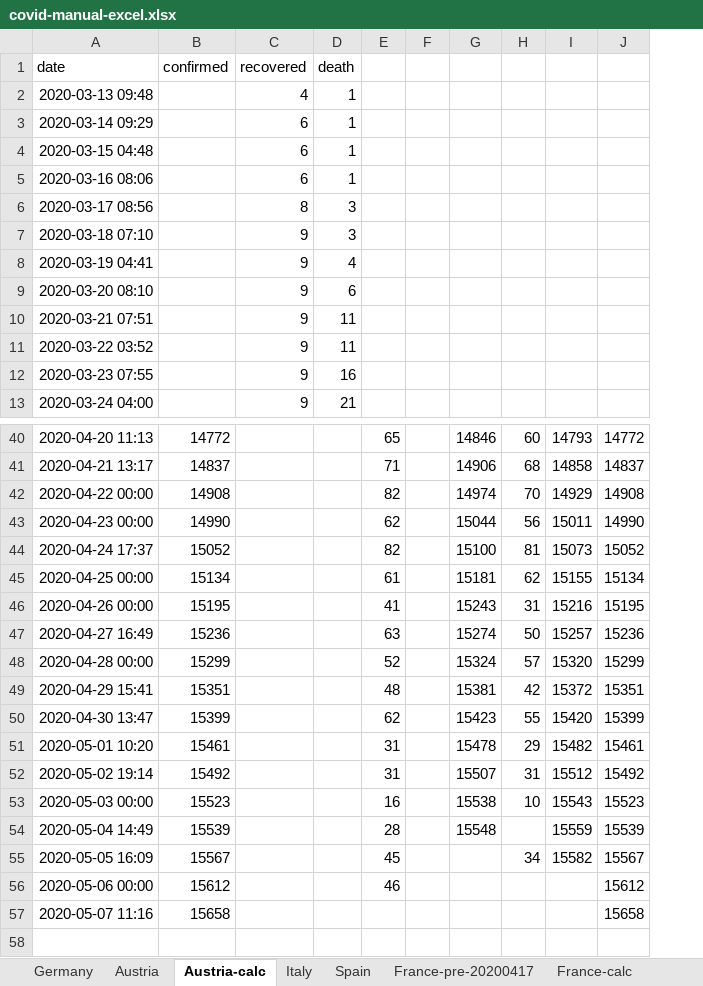
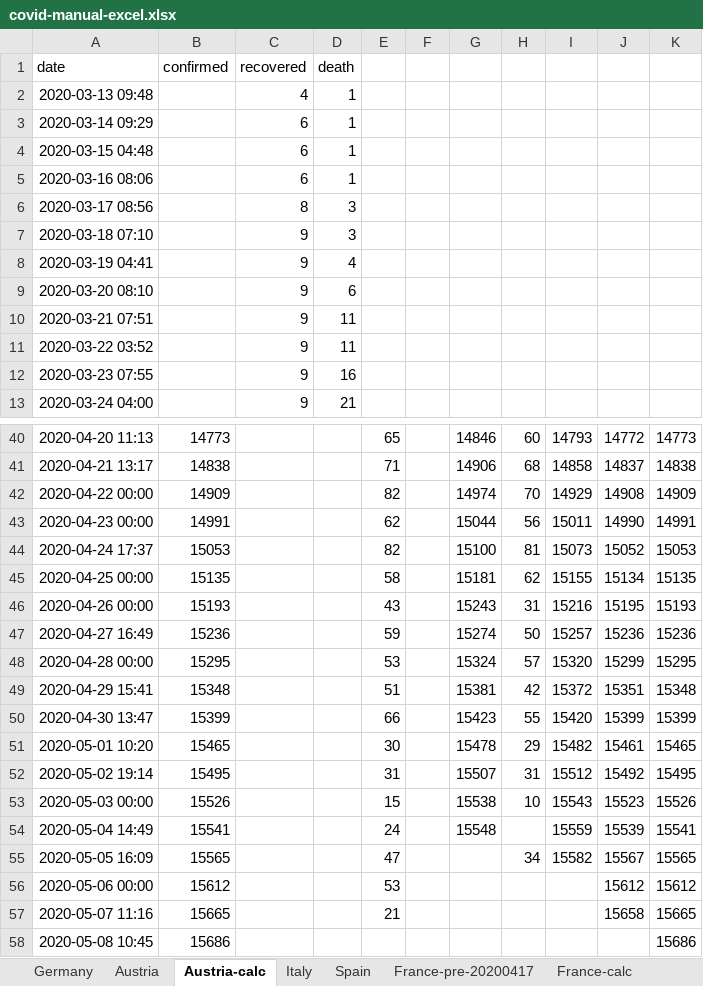
Before and after one commit to cs224/covid-19-data-analysis, an Excel workbook: covid-manual-excel.xlsx, sheet Austria-calc, drawn as a sheet; only a part is shown, gaps mark what is left out; values as stored, in another font and other column widths than the file's, no borders; removed rows and columns are numbered as before the commit, all else as after; the diff names each change by its address in the sheet, - before the commit and + after, or states it on an @@ line.

```diff
--- a/covid-manual-excel.xlsx (sheet Austria-calc)
+++ b/covid-manual-excel.xlsx (sheet Austria-calc)
-column B, row 1: confirmed; rows 40-57: 14772 | 14837 | 14908 | 14990 | 15052 | 15134 | 15195 | 15236 | 15299 | 15351 | 15399 | 15461 | 15492 | 15523 | 15539 | 15567 | 15612 | 15658
+column B, row 1: confirmed; rows 40-57: 14773 | 14838 | 14909 | 14991 | 15053 | 15135 | 15193 | 15236 | 15295 | 15348 | 15399 | 15465 | 15495 | 15526 | 15541 | 15565 | 15612 | 15665
+column K, rows 40-57: 14773 | 14838 | 14909 | 14991 | 15053 | 15135 | 15193 | 15236 | 15295 | 15348 | 15399 | 15465 | 15495 | 15526 | 15541 | 15565 | 15612 | 15665
-E45: 61
+E45: 58
-E46: 41
+E46: 43
-E47: 63
+E47: 59
-E48: 52
+E48: 53
-E49: 48
+E49: 51
-E50: 62
+E50: 66
-E51: 31
+E51: 30
-E53: 16
+E53: 15
-E54: 28
+E54: 24
-E55: 45
+E55: 47
-E56: 46
+E56: 53
-E57: (empty)
+E57: 21
+row 58: 2020-05-08 10:45 | 15686 |  |  |  |  |  |  |  |  | 15686
```
Also changed, not shown: sheet Austria, sheet Germany, bavaria_covid19_data.xlsx, 2 other files.
